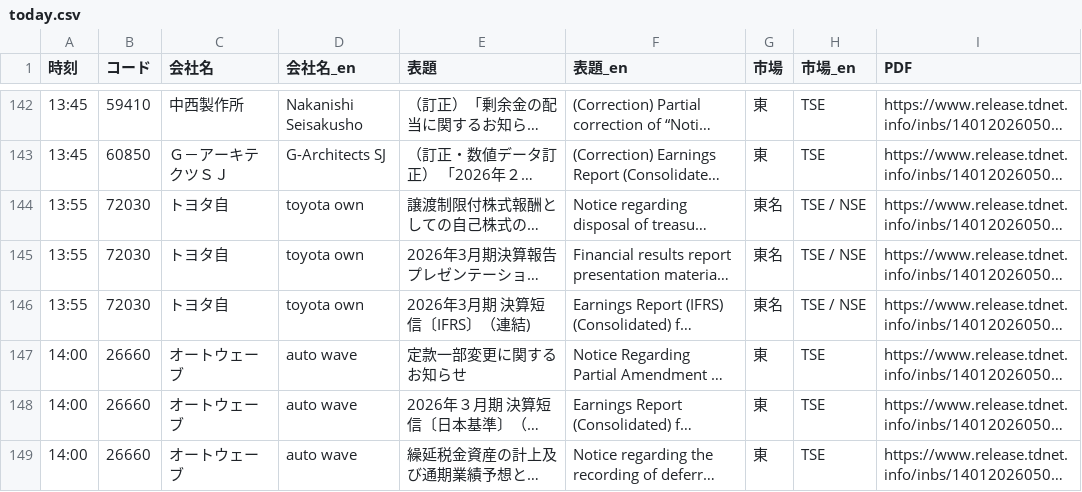
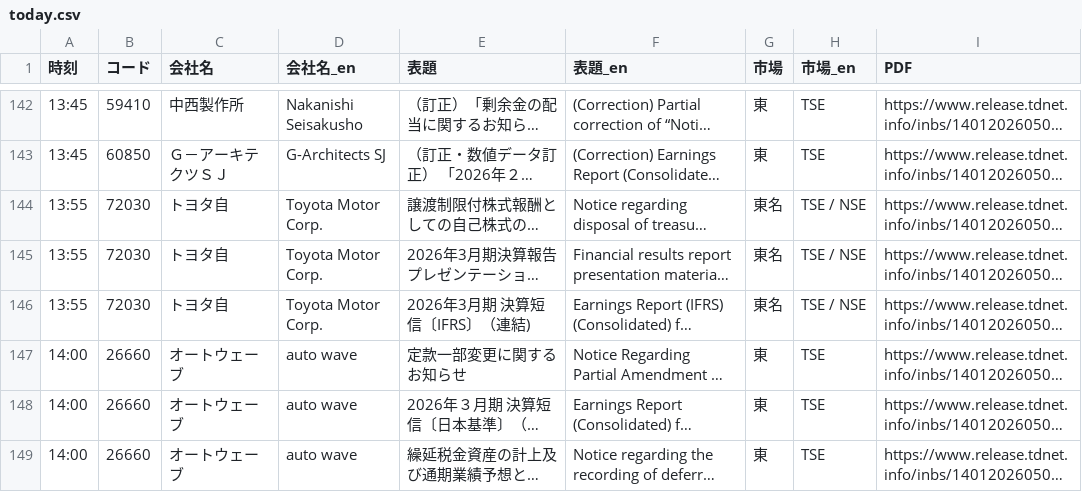
Before and after one commit to JpTradeFlowOracle/jptradefloworacle.github.io, a CSV file: data/today.csv, drawn as a sheet; only a part is shown, gaps mark what is left out; long unchanged cells end in …; the diff covers the shown part only; the diff names each change by its address in the sheet, - before the commit and + after, or states it on an @@ line.

```diff
--- a/data/today.csv
+++ b/data/today.csv
-D144:D146 (会社名_en): toyota own
+D144:D146 (会社名_en): Toyota Motor Corp.
```
Also changed, not shown: 99 edited cells elsewhere in this file, data/2026-05-08.csv, 7 other files.
